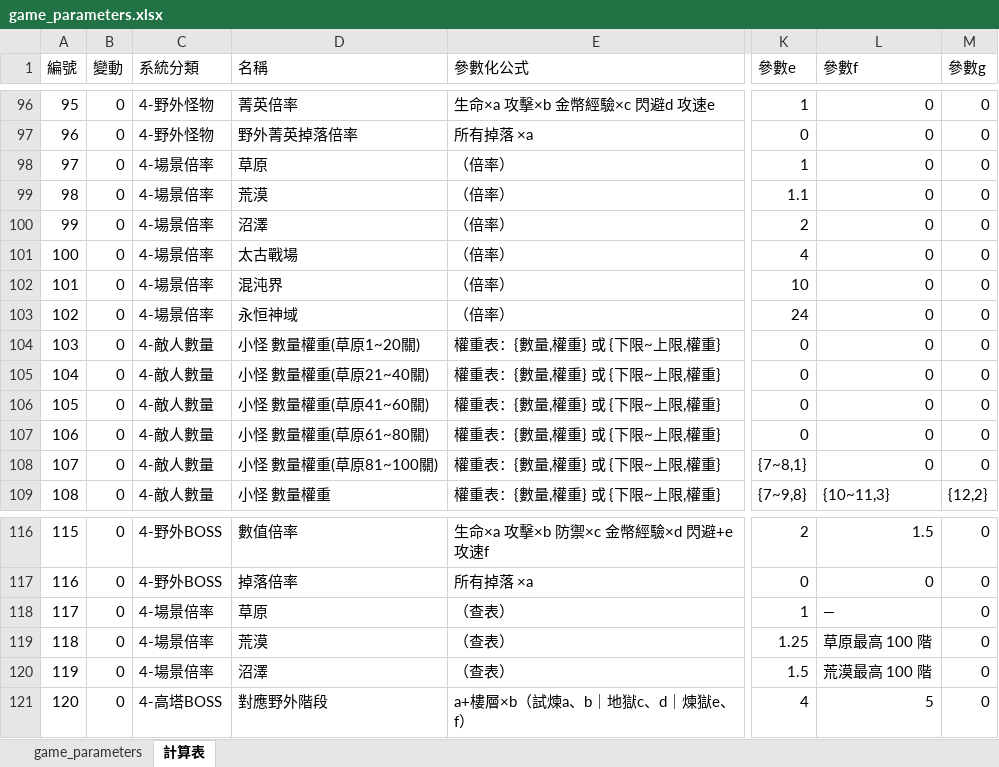
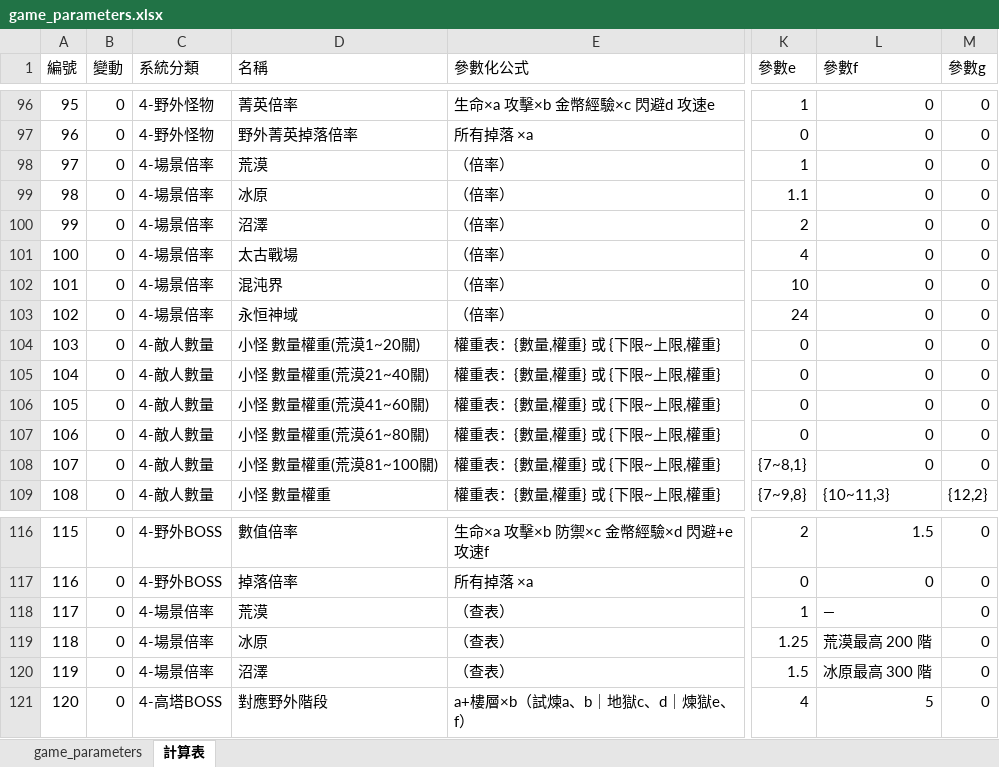
Before and after one commit to myKOF/Idle-RPG, an Excel workbook: config/Excel/game_parameters.xlsx, sheet 計算表, drawn as a sheet; only a part is shown, gaps mark what is left out; values as stored, in another font and other column widths than the file's, no borders; the diff names each change by its address in the sheet, - before the commit and + after, or states it on an @@ line.

```diff
--- a/config/Excel/game_parameters.xlsx (sheet 計算表)
+++ b/config/Excel/game_parameters.xlsx (sheet 計算表)
-D98 (名稱): 草原
+D98 (名稱): 荒漠
-D99 (名稱): 荒漠
+D99 (名稱): 冰原
-D104 (名稱): 小怪 數量權重(草原1~20關)
+D104 (名稱): 小怪 數量權重(荒漠1~20關)
-D105 (名稱): 小怪 數量權重(草原21~40關)
+D105 (名稱): 小怪 數量權重(荒漠21~40關)
-D106 (名稱): 小怪 數量權重(草原41~60關)
+D106 (名稱): 小怪 數量權重(荒漠41~60關)
-D107 (名稱): 小怪 數量權重(草原61~80關)
+D107 (名稱): 小怪 數量權重(荒漠61~80關)
-D108 (名稱): 小怪 數量權重(草原81~100關)
+D108 (名稱): 小怪 數量權重(荒漠81~100關)
-D118 (名稱): 草原
+D118 (名稱): 荒漠
-D119 (名稱): 荒漠
+D119 (名稱): 冰原
-L119 (參數f): 草原最高 100 階
+L119 (參數f): 荒漠最高 200 階
-L120 (參數f): 荒漠最高 100 階
+L120 (參數f): 冰原最高 300 階
```
Also changed, not shown: sheet game_parameters, config/Excel/NPC.xlsx, config/Excel/Task.xlsx, 47 other files.
